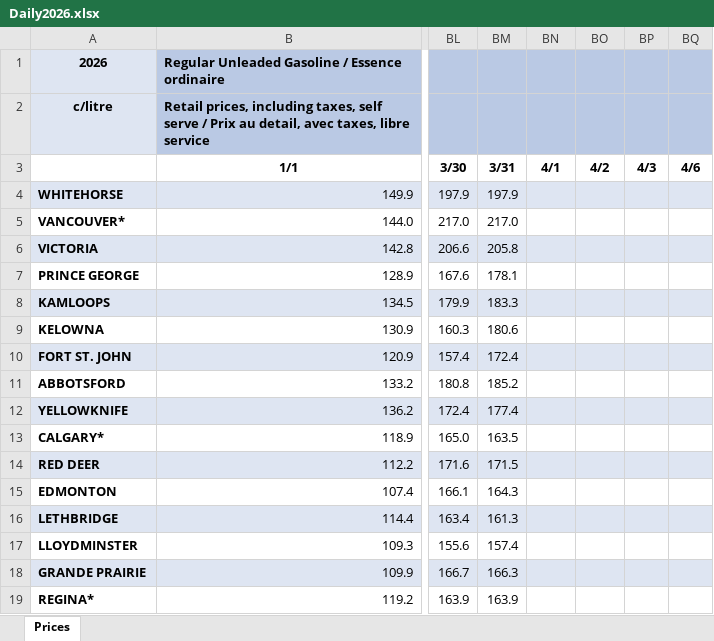
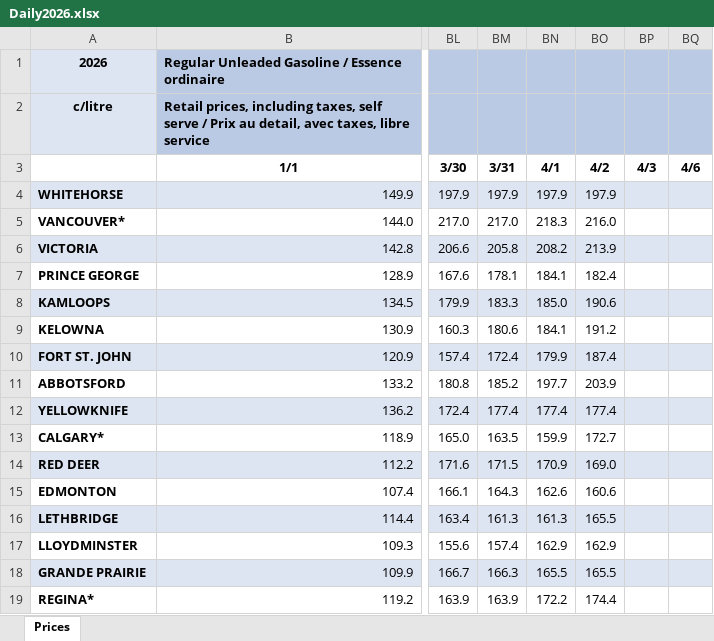
Before and after one commit to bku941025-arch/oil-price-prediction-model, an Excel workbook: Data/Daily2026.xlsx, sheet Prices, drawn as a sheet; only a part is shown, gaps mark what is left out; values as stored, in another font and other column widths than the file's, no borders; the diff covers the shown part only; the diff names each change by its address in the sheet, - before the commit and + after, or states it on an @@ line.

```diff
--- a/Data/Daily2026.xlsx (sheet Prices)
+++ b/Data/Daily2026.xlsx (sheet Prices)
-BN4 (4/1): (empty)
+BN4 (4/1): 197.9
-BO4 (4/2): (empty)
+BO4 (4/2): 197.9
-BN5 (4/1): (empty)
+BN5 (4/1): 218.3
-BO5 (4/2): (empty)
+BO5 (4/2): 216.0
-BN6 (4/1): (empty)
+BN6 (4/1): 208.2
-BO6 (4/2): (empty)
+BO6 (4/2): 213.9
-BN7 (4/1): (empty)
+BN7 (4/1): 184.1
-BO7 (4/2): (empty)
+BO7 (4/2): 182.4
-BN8 (4/1): (empty)
+BN8 (4/1): 185.0
-BO8 (4/2): (empty)
+BO8 (4/2): 190.6
-BN9 (4/1): (empty)
+BN9 (4/1): 184.1
-BO9 (4/2): (empty)
+BO9 (4/2): 191.2
-BN10 (4/1): (empty)
+BN10 (4/1): 179.9
-BO10 (4/2): (empty)
+BO10 (4/2): 187.4
-BN11 (4/1): (empty)
+BN11 (4/1): 197.7
-BO11 (4/2): (empty)
+BO11 (4/2): 203.9
-BN12 (4/1): (empty)
+BN12 (4/1): 177.4
-BO12 (4/2): (empty)
+BO12 (4/2): 177.4
-BN13 (4/1): (empty)
+BN13 (4/1): 159.9
-BO13 (4/2): (empty)
+BO13 (4/2): 172.7
-BN14 (4/1): (empty)
+BN14 (4/1): 170.9
-BO14 (4/2): (empty)
+BO14 (4/2): 169.0
-BN15 (4/1): (empty)
+BN15 (4/1): 162.6
-BO15 (4/2): (empty)
+BO15 (4/2): 160.6
-BN16 (4/1): (empty)
+BN16 (4/1): 161.3
-BO16 (4/2): (empty)
+BO16 (4/2): 165.5
-BN17 (4/1): (empty)
+BN17 (4/1): 162.9
-BO17 (4/2): (empty)
+BO17 (4/2): 162.9
-BN18 (4/1): (empty)
+BN18 (4/1): 165.5
-BO18 (4/2): (empty)
+BO18 (4/2): 165.5
-BN19 (4/1): (empty)
+BN19 (4/1): 172.2
-BO19 (4/2): (empty)
+BO19 (4/2): 174.4
```
Also changed, not shown: 144 edited cells elsewhere in this sheet, 39 other files.
